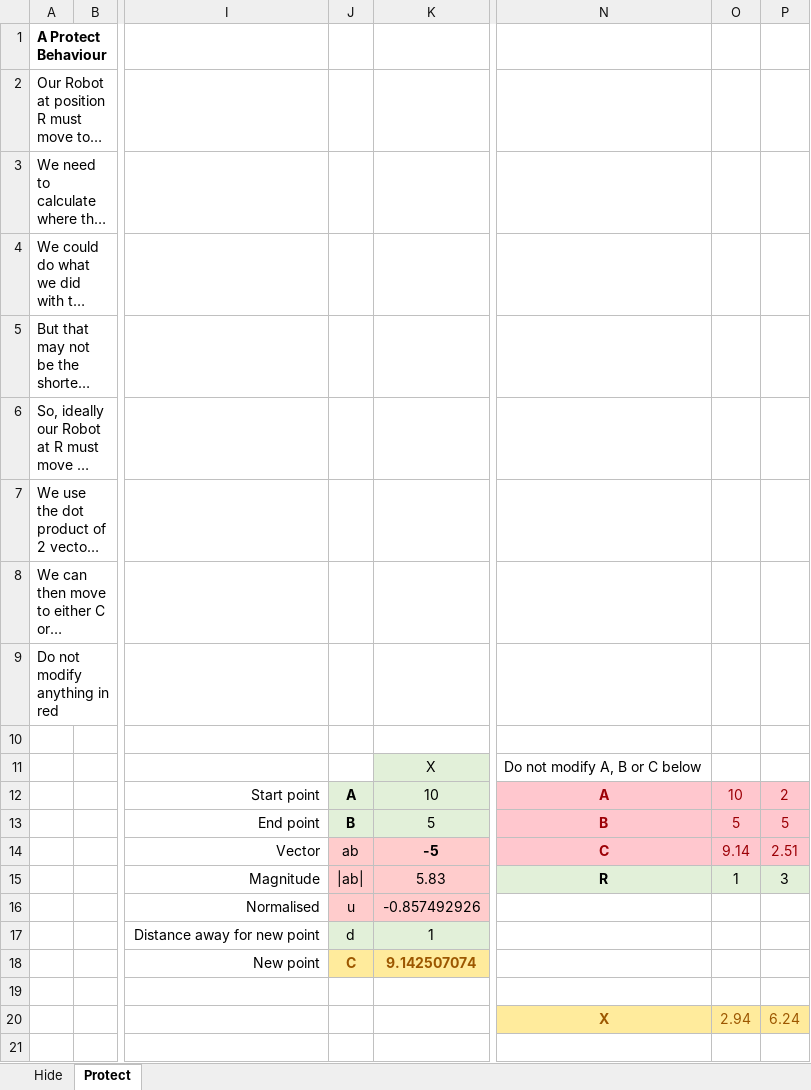
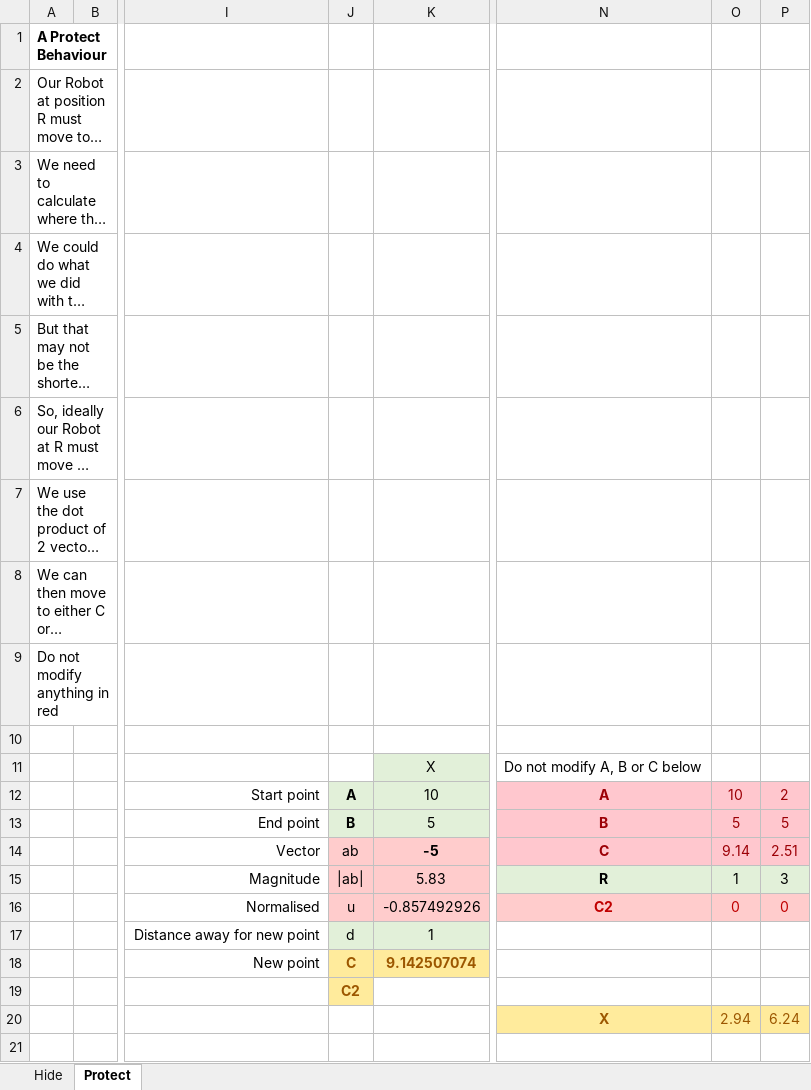
Before and after one commit to haotai-xiong/Year_4, an Excel workbook: AI_In_Wild/Lab4/absExample-lab.xlsx, sheet Protect, drawn as a sheet; only a part is shown, gaps mark what is left out; long unchanged cells end in …; values as stored, in another font and other column widths than the file's, no borders; charts and pictures not drawn; the diff names each change by its address in the sheet, - before the commit and + after, or states it on an @@ line.

```diff
--- a/AI_In_Wild/Lab4/absExample-lab.xlsx (sheet Protect)
+++ b/AI_In_Wild/Lab4/absExample-lab.xlsx (sheet Protect)
-N16: (empty)
+N16: C2
-N16:P16 fill: none
+N16:P16 fill: #FFCCCC
-O16: (empty)
+O16: 0
-P16: (empty)
+P16: 0
-J19: (empty)
+J19: C2
-J19 fill: none
+J19 fill: #FFEB9C
```
Also changed, not shown: charts or pictures, 43 other files.
